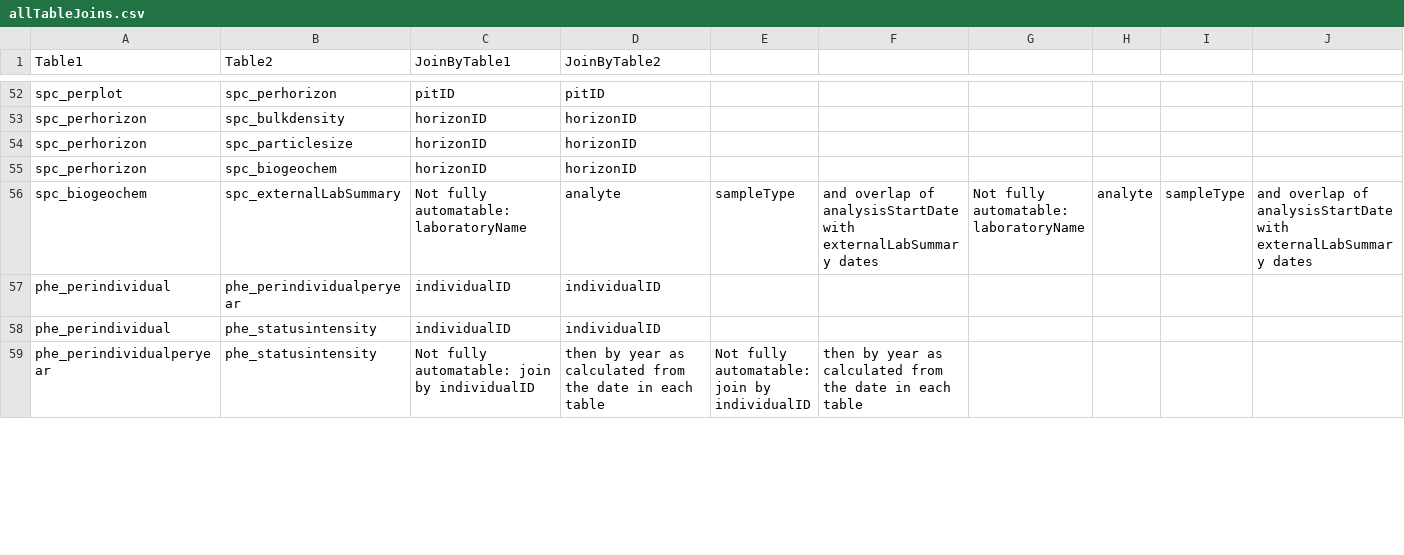
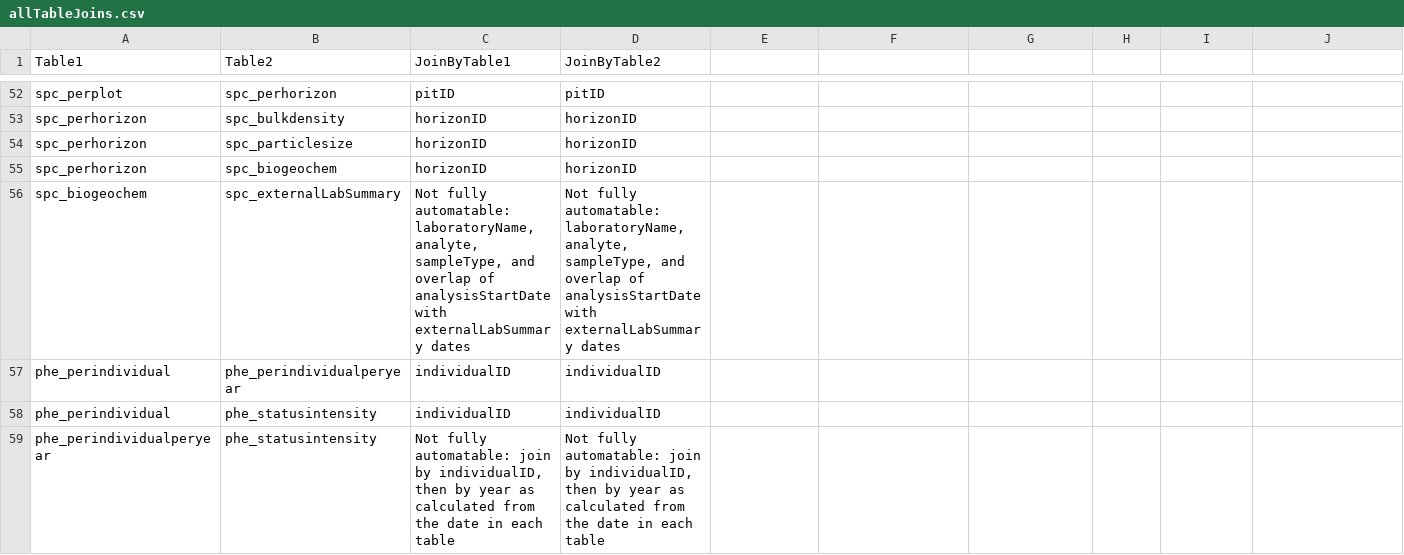
Before and after one commit to kcawley/NEON-quick-start-guides-1, a CSV file: allTableJoins.csv, drawn as a sheet; only a part is shown, gaps mark what is left out; the diff covers the shown part only.

Commit message:
quotes in table joins

```diff
--- a/allTableJoins.csv
+++ b/allTableJoins.csv
@@ -56 +56 @@ spc_perhorizon,spc_biogeochem,horizonID,horizonID
-spc_biogeochem,spc_externalLabSummary,Not fully automatable: laboratoryName, analyte, sampleType, and overlap of analysisStartDate with externalLabSummary dates,Not fully automatable: laboratoryName, analyte, sampleType, and overlap of analysisStartDate with externalLabSummary dates
+"spc_biogeochem","spc_externalLabSummary","Not fully automatable: laboratoryName, analyte, sampleType, and overlap of analysisStartDate with externalLabSummary dates","Not fully automatable: laboratoryName, analyte, sampleType, and overlap of analysisStartDate with externalLabSummary dates"
@@ -59 +59 @@ phe_perindividual,phe_statusintensity,individualID,individualID
-phe_perindividualperyear,phe_statusintensity,Not fully automatable: join by individualID, then by year as calculated from the date in each table,Not fully automatable: join by individualID, then by year as calculated from the date in each table
+"phe_perindividualperyear","phe_statusintensity","Not fully automatable: join by individualID, then by year as calculated from the date in each table","Not fully automatable: join by individualID, then by year as calculated from the date in each table"
```
Also changed, not shown: 4 added rows, 4 removed rows and 65 edited cells elsewhere in this file, 1 other file.
